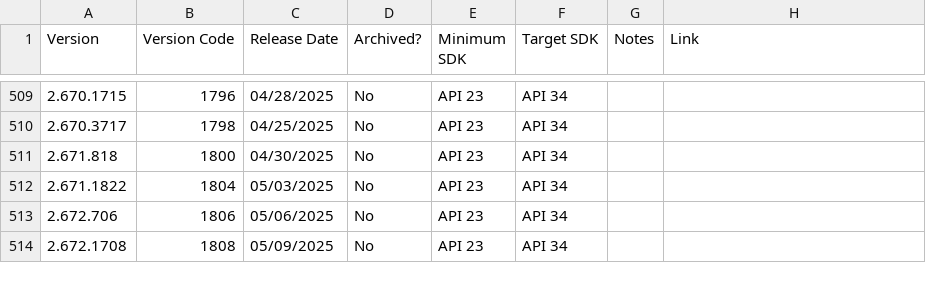
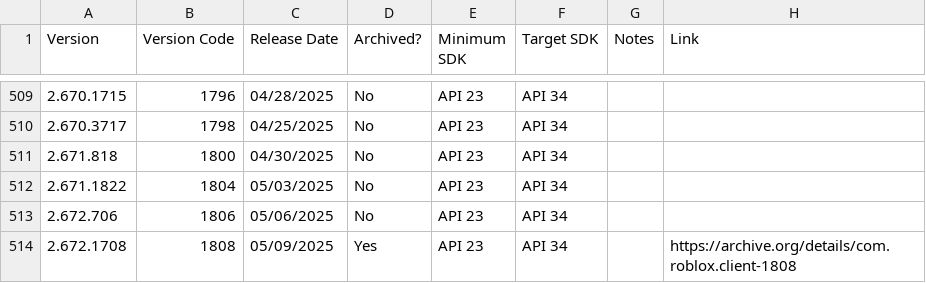
Before and after one commit to Yakov5776/ultimaterobloxmobilearchive, a CSV file: csv/Android.csv, drawn as a sheet; only a part is shown, gaps mark what is left out.

```diff
--- a/csv/Android.csv
+++ b/csv/Android.csv
@@ -513,2 +513,2 @@ Version,Version Code,Release Date,Archived?,Minimum SDK,Target SDK,Notes,Link
 2.672.706,1806,05/06/2025,No,API 23,API 34,,
-2.672.1708,1808,05/09/2025,No,API 23,API 34,,
+2.672.1708,1808,05/09/2025,Yes,API 23,API 34,,https://archive.org/details/com.roblox.client-1808
```
